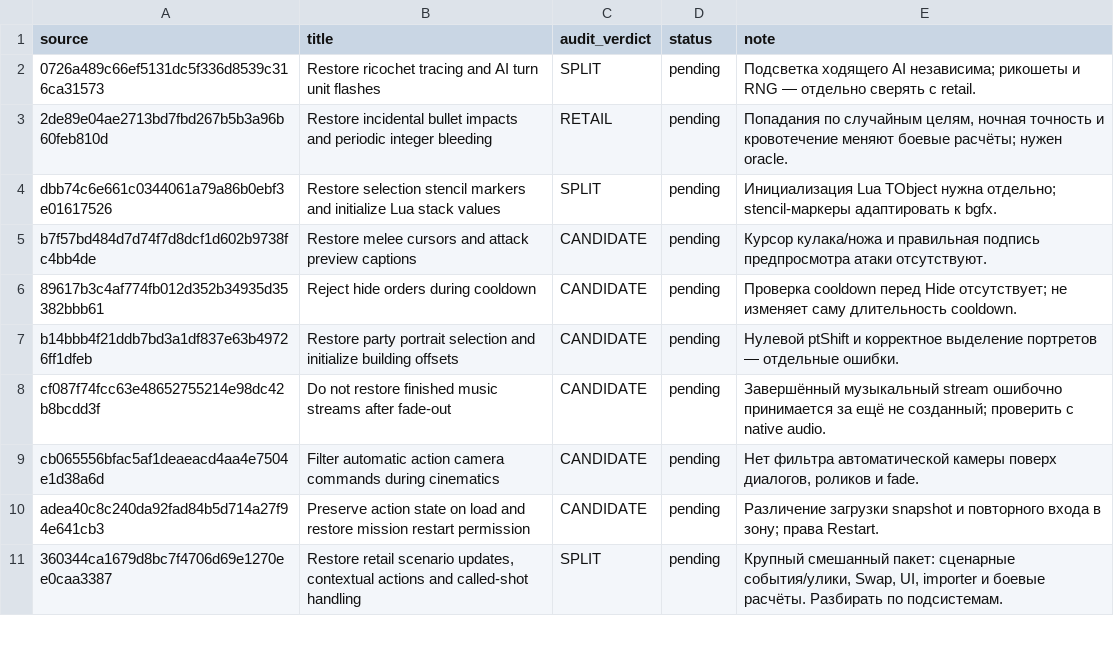
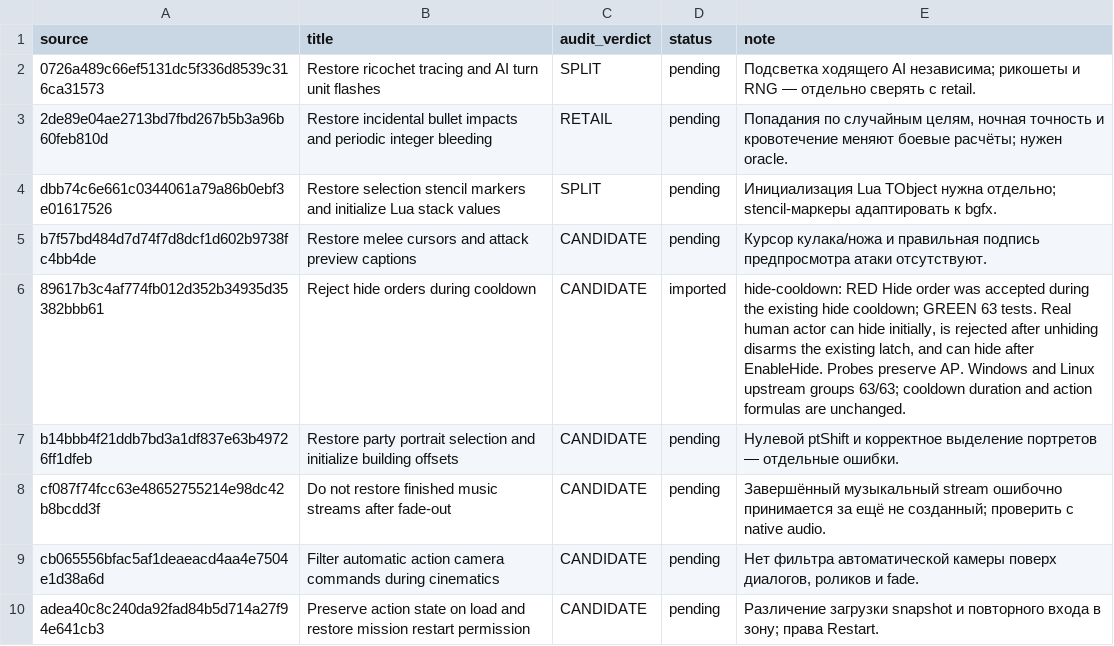
Before and after one commit to mrartanis/silent-storm-remaster, a TSV file: diagnostics/upstream-import-status.tsv, drawn as a sheet; only a part is shown; the shorter side is filled out with more unchanged rows.

Commit message:
Reject Hide orders during the existing hide cooldown
Port the independent upstream correction while preserving retail gameplay
formulas and the remaster's native backends.

TDD: hide-cooldown failed before the fix: Hide order was accepted during the existing hide cooldown.
After the fix the upstream regression group passes 63/63.
Real human actor can hide initially, is rejected after unhiding disarms the existing latch, and can hide after EnableHide. Probes preserve AP. Windows and Linux upstream groups 63/63; cooldown duration and action formulas are unchanged.

Upstream-Commit: https://github.com/met-nikita/Silent-Storm-Reconstruction/commit/89617b3c4af774fb012d352b34935d35382bbb61

```diff
--- a/diagnostics/upstream-import-status.tsv
+++ b/diagnostics/upstream-import-status.tsv
@@ -5,3 +5,3 @@ dbb74c6e661c0344061a79a86b0ebf3e01617526	Restore selection stencil markers and i
 b7f57bd484d7d74f7d8dcf1d602b9738fc4bb4de	Restore melee cursors and attack preview captions	CANDIDATE	pending	Курсор кулака/ножа и правильная подпись предпросмотра атаки отсутствуют.
-89617b3c4af774fb012d352b34935d35382bbb61	Reject hide orders during cooldown	CANDIDATE	pending	Проверка cooldown перед Hide отсутствует; не изменяет саму длительность cooldown.
+89617b3c4af774fb012d352b34935d35382bbb61	Reject hide orders during cooldown	CANDIDATE	imported	hide-cooldown: RED Hide order was accepted during the existing hide cooldown; GREEN 63 tests. Real human actor can hide initially, is rejected after unhiding disarms the existing latch, and can hide after EnableHide. Probes preserve AP. Windows and Linux upstream groups 63/63; cooldown duration and action formulas are unchanged.
 b14bbb4f21ddb7bd3a1df837e63b49726ff1dfeb	Restore party portrait selection and initialize building offsets	CANDIDATE	pending	Нулевой ptShift и корректное выделение портретов — отдельные ошибки.
```
Also changed, not shown: 6 other files.
